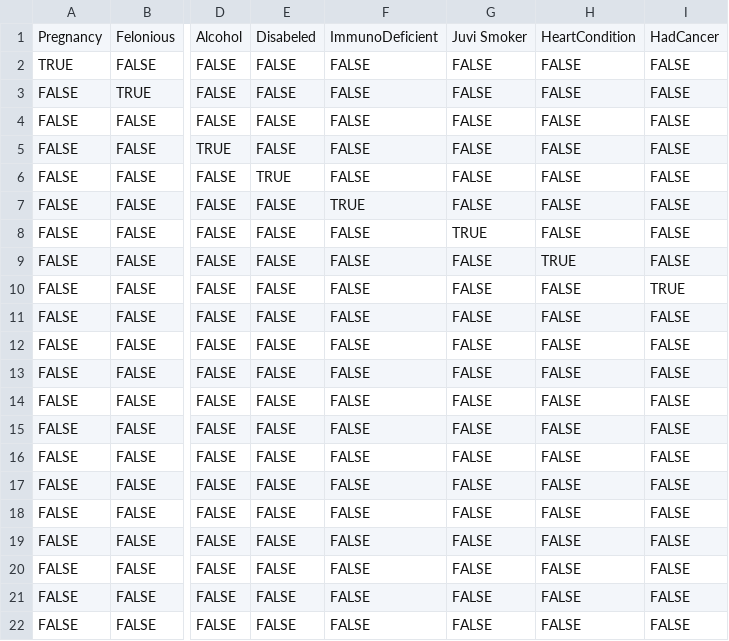
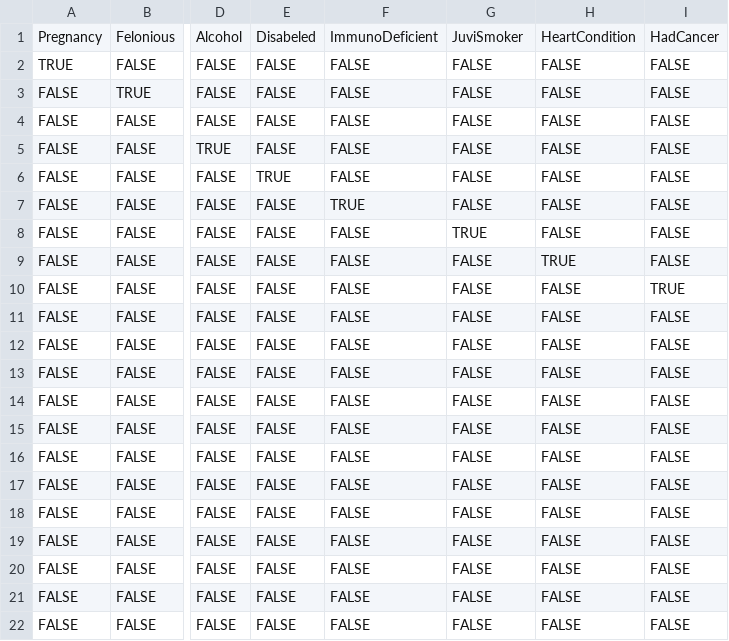
Before and after one commit to TJGermano/first-repo, a CSV file: Juvie_orkes.csv, drawn as a sheet; only a part is shown, gaps mark what is left out; the diff names each change by its address in the sheet, - before the commit and + after, or states it on an @@ line.

Commit message:
Juvie_orkes.csv

```diff
--- a/Juvie_orkes.csv
+++ b/Juvie_orkes.csv
-G1: Juvi Smoker
+G1: JuviSmoker
```
